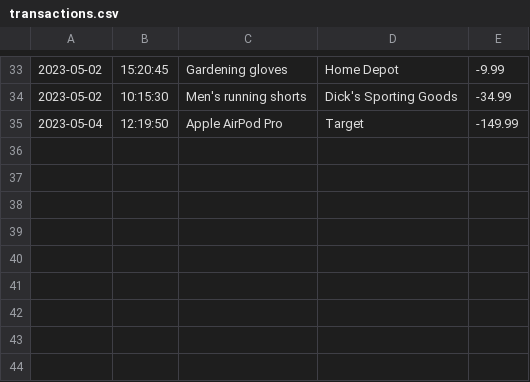
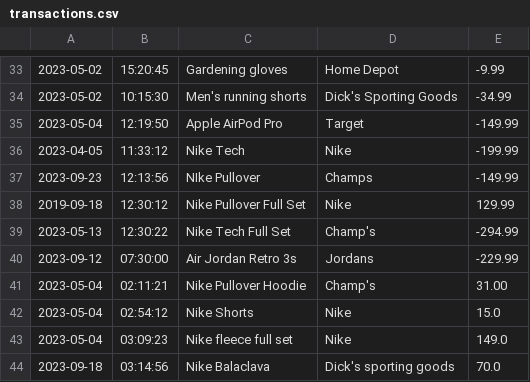
Before and after one commit to SharkByte10010/AccountingLedger, a CSV file: transactions.csv, drawn as a sheet; only a part is shown, gaps mark what is left out.

```diff
--- a/transactions.csv
+++ b/transactions.csv
@@ -35 +35,10 @@
 2023-05-04|12:19:50|Apple AirPod Pro|Target|-149.99
+2023-04-05|11:33:12|Nike Tech|Nike|-199.99|
+2023-09-23|12:13:56|NIke Pullover|Champs|-149.99|
+2019-09-18|12:30:12|Nike Pullover Full Set |Nike|129.99|
+2023-05-13|12:30:22|Nike Tech Full Set|Champ's|-294.99|
+2023-09-12|07:30:00|Air Jordan Retro 3s|Jordans|-229.99|
+2023-05-04|02:11:21|Nike Pullover Hoodie|Champ's|31.00|
+2023-05-04|02:54:12|Nike Shorts|Nike|15.0|
+2023-05-04|03:09:23|Nike fleece full set |Nike|149.0|
+2023-09-18|03:14:56|Nike Balaclava |Dick's sporting goods|70.0|
```
Also changed, not shown: 7 other files.
